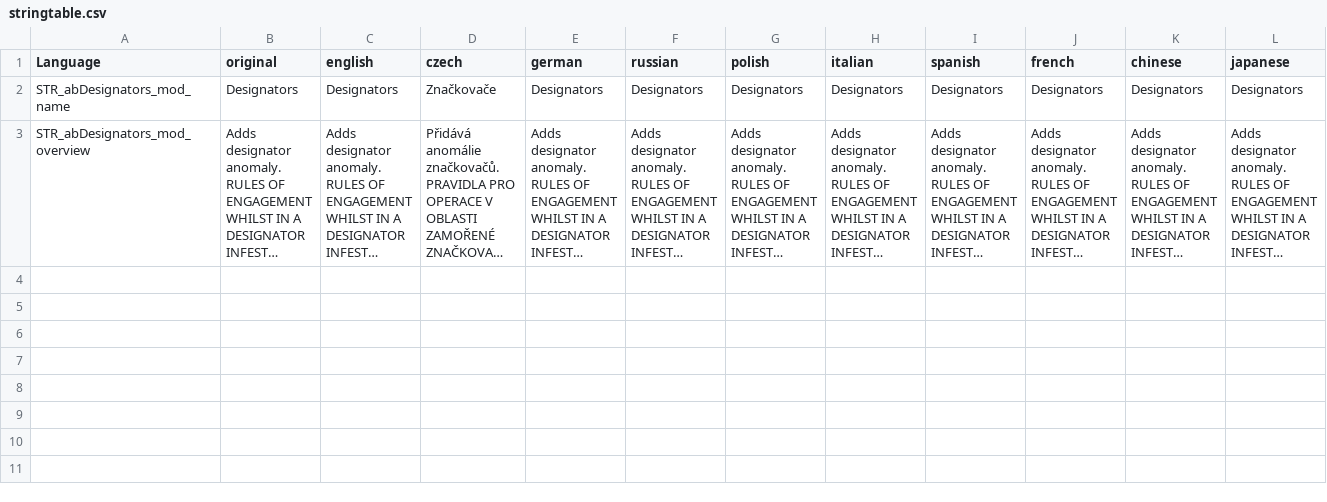
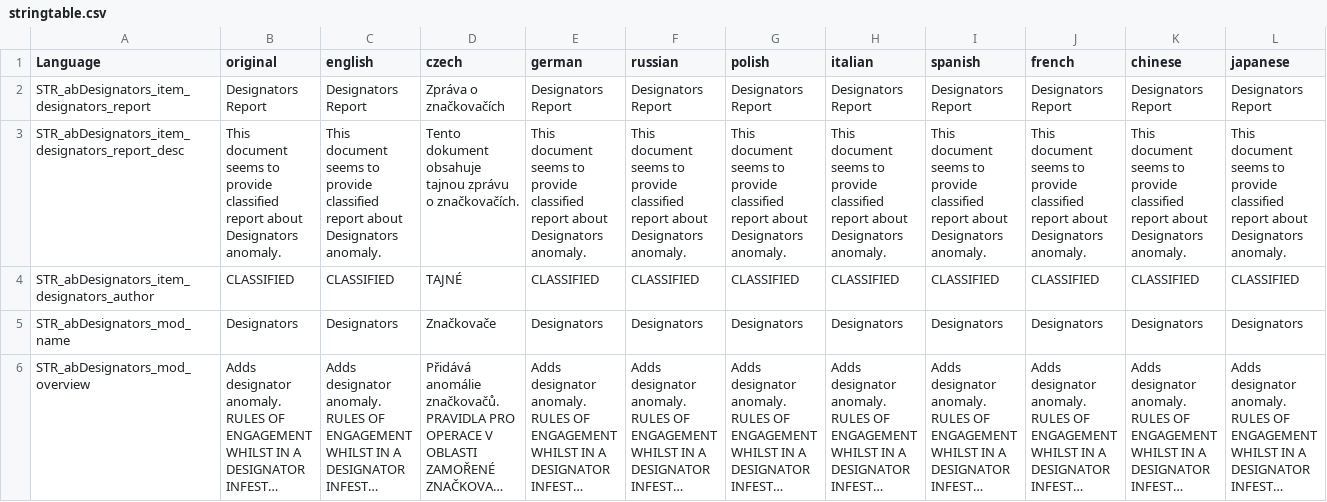
Before and after one commit to ataribaby42/DayzDesignators, a CSV file: abDesignators/stringtable.csv, drawn as a sheet; only a part is shown; long unchanged cells end in …; rows hold the shown columns only; the diff names each change by its address in the sheet, - before the commit and + after, or states it on an @@ line.

Commit message:
Added spawnable paper Designators Report. Currently uses vanilla paper model.
Class name: ab_designator_report

```diff
--- a/abDesignators/stringtable.csv
+++ b/abDesignators/stringtable.csv
+row 2: STR_abDesignators_item_designators_report | Designators Report | Designators Report | Zpráva o značkovačích | Designators Report | Designators Report | Designators Report | Designators Report | Designators Report | Designators Report | Designators Report | Designators Report
+row 3: STR_abDesignators_item_designators_report_desc | This document seems to provide classified report about Designators anomaly. | This document seems to provide classified report about Designators anomaly. | Tento dokument obsahuje tajnou zprávu o značkovačích. | This document seems to provide classified report about Designators anomaly. | This document seems to provide classified report about Designators anomaly. | This document seems to provide classified report about Designators anomaly. | This document seems to provide classified report about Designators anomaly. | This document seems to provide classified report about Designators anomaly. | This document seems to provide classified report about Designators anomaly. | This document seems to provide classified report about Designators anomaly. | This document seems to provide classified report about Designators anomaly.
+row 4: STR_abDesignators_item_designators_author | CLASSIFIED | CLASSIFIED | TAJNÉ | CLASSIFIED | CLASSIFIED | CLASSIFIED | CLASSIFIED | CLASSIFIED | CLASSIFIED | CLASSIFIED | CLASSIFIED
```
Also changed, not shown: 4 other files.
